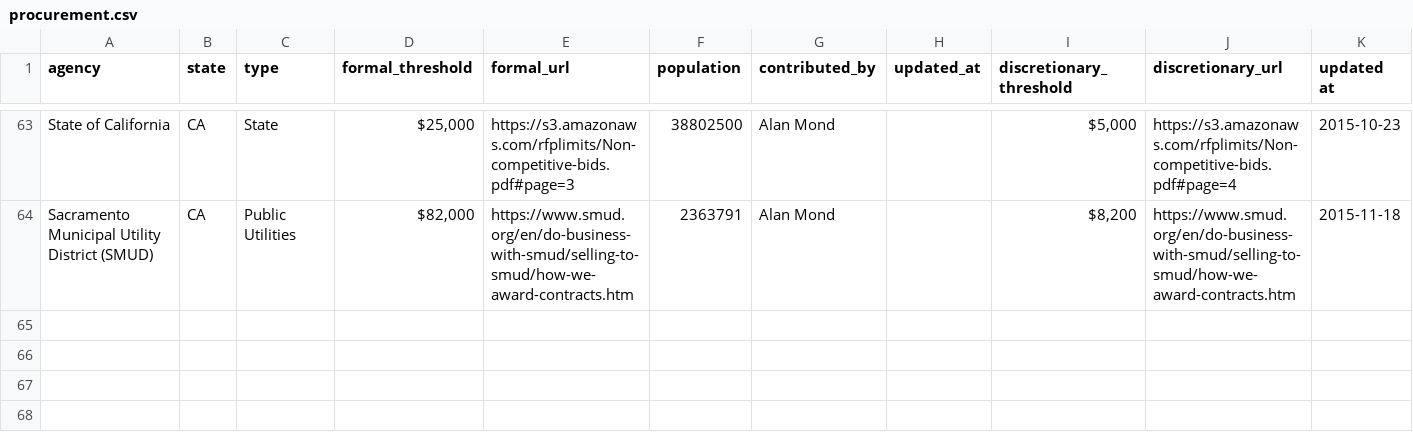
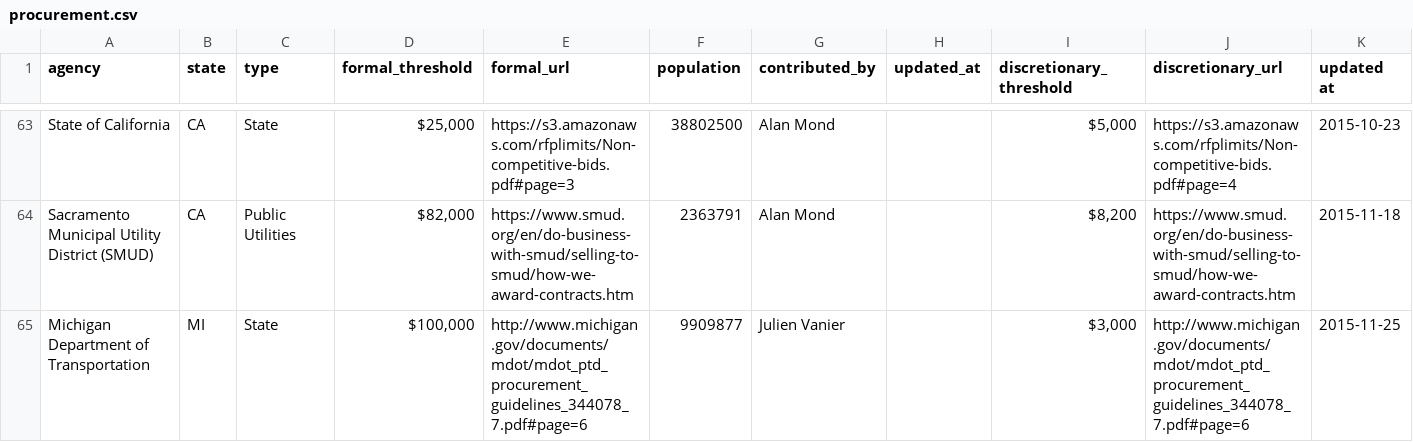
Before and after one commit to munirent/openprocure, a CSV file: procurement.csv, drawn as a sheet; only a part is shown, gaps mark what is left out; the diff names each change by its address in the sheet, - before the commit and + after, or states it on an @@ line.

```diff
--- a/procurement.csv
+++ b/procurement.csv
+row 65: Michigan Department of Transportation | MI | State | $100,000 | http://www.michigan.gov/documents/mdot/mdot_ptd_procurement_guidelines_344078_7.pdf#page=6 | 9909877 | Julien Vanier |  | $3,000 | http://www.michigan.gov/documents/mdot/mdot_ptd_procurement_guidelines_344078_7.pdf#page=6 | 2015-11-25
```
Also changed, not shown: 1 other file.
